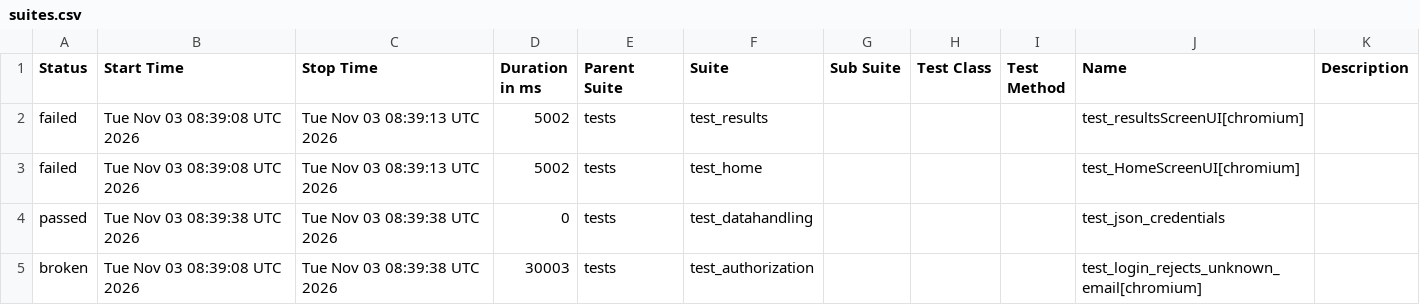
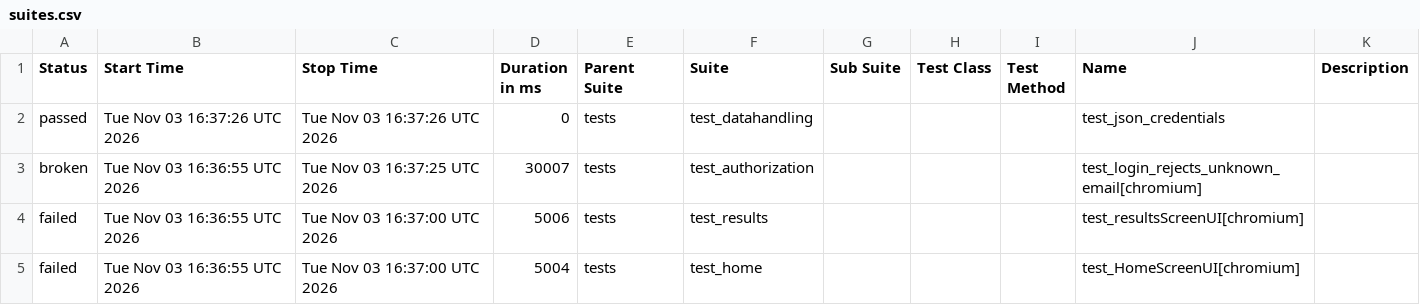
Before and after one commit to shafali-nishad/POM, a CSV file: data/suites.csv, drawn as a sheet.

```diff
--- a/data/suites.csv
+++ b/data/suites.csv
@@ -1,5 +1,5 @@
 "Status","Start Time","Stop Time","Duration in ms","Parent Suite","Suite","Sub Suite","Test Class","Test Method","Name","Description"
-"failed","Tue Nov 03 08:39:08 UTC 2026","Tue Nov 03 08:39:13 UTC 2026","5002","tests","test_results","","","","test_resultsScreenUI[chromium]",""
-"failed","Tue Nov 03 08:39:08 UTC 2026","Tue Nov 03 08:39:13 UTC 2026","5002","tests","test_home","","","","test_HomeScreenUI[chromium]",""
-"passed","Tue Nov 03 08:39:38 UTC 2026","Tue Nov 03 08:39:38 UTC 2026","0","tests","test_datahandling","","","","test_json_credentials",""
-"broken","Tue Nov 03 08:39:08 UTC 2026","Tue Nov 03 08:39:38 UTC 2026","30003","tests","test_authorization","","","","test_login_rejects_unknown_email[chromium]",""
+"passed","Tue Nov 03 16:37:26 UTC 2026","Tue Nov 03 16:37:26 UTC 2026","0","tests","test_datahandling","","","","test_json_credentials",""
+"broken","Tue Nov 03 16:36:55 UTC 2026","Tue Nov 03 16:37:25 UTC 2026","30007","tests","test_authorization","","","","test_login_rejects_unknown_email[chromium]",""
+"failed","Tue Nov 03 16:36:55 UTC 2026","Tue Nov 03 16:37:00 UTC 2026","5006","tests","test_results","","","","test_resultsScreenUI[chromium]",""
+"failed","Tue Nov 03 16:36:55 UTC 2026","Tue Nov 03 16:37:00 UTC 2026","5004","tests","test_home","","","","test_HomeScreenUI[chromium]",""
```
Also changed, not shown: 24 other files.
